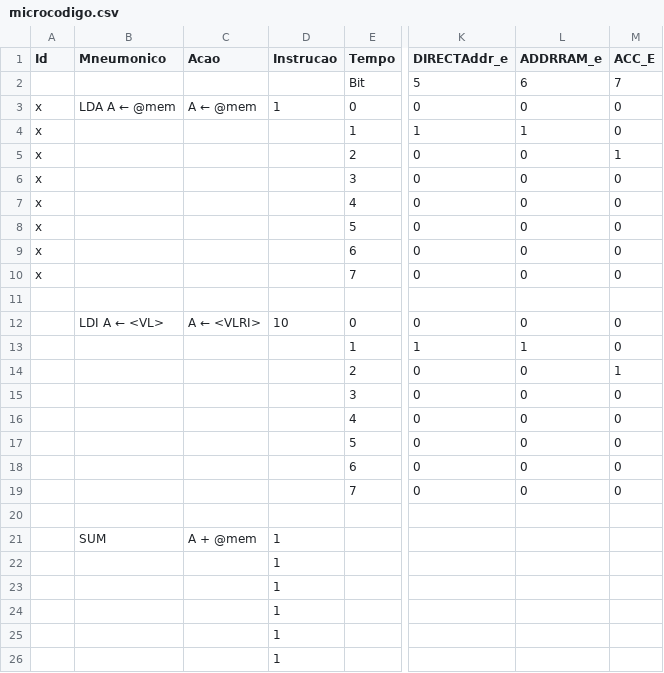
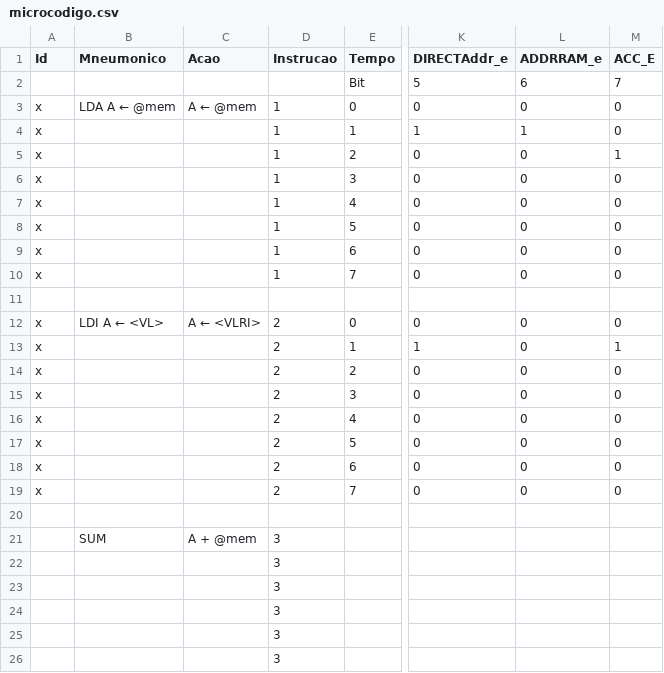
Before and after one commit to fredcwbr/sap-1A, a CSV file: microcodigo.csv, drawn as a sheet; only a part is shown, gaps mark what is left out; the diff names each change by its address in the sheet, - before the commit and + after, or states it on an @@ line.

```diff
--- a/microcodigo.csv
+++ b/microcodigo.csv
-D4:D10 (Instrucao): (empty)
+D4:D10 (Instrucao): 1
-A12:A19 (Id): (empty)
+A12:A19 (Id): x
-D12 (Instrucao): 10
+D12 (Instrucao): 2
-D13:D19 (Instrucao): (empty)
+D13:D19 (Instrucao): 2
-L13 (ADDRRAM_e): 1
+L13 (ADDRRAM_e): 0
-M13 (ACC_E): 0
+M13 (ACC_E): 1
-M14 (ACC_E): 1
+M14 (ACC_E): 0
-D21:D26 (Instrucao): 1
+D21:D26 (Instrucao): 3
```
Also changed, not shown: 2 other files.
